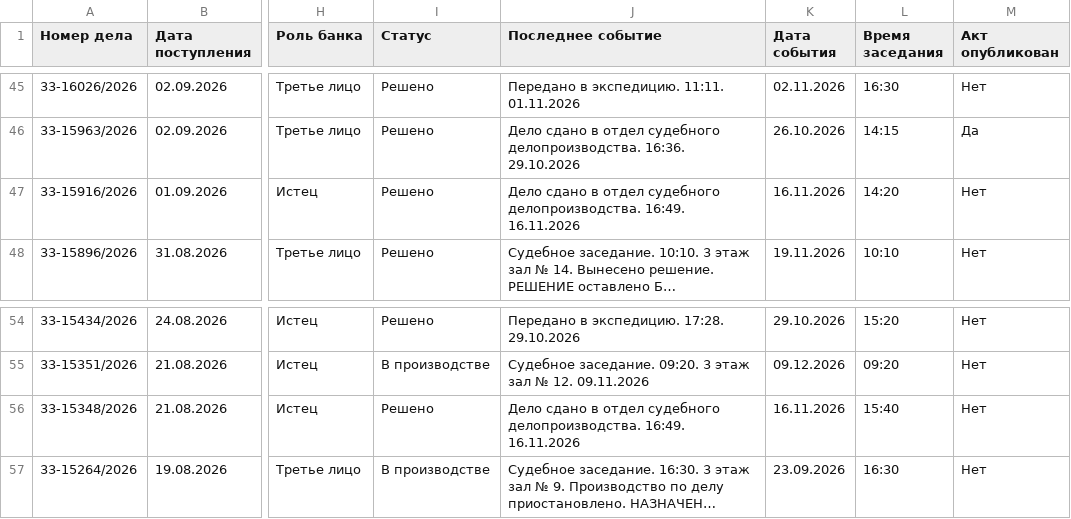
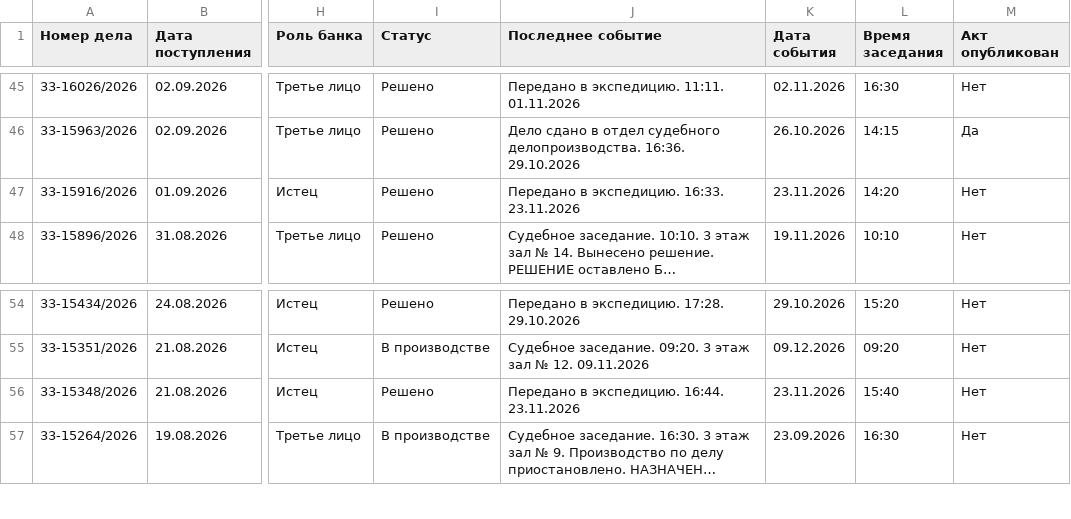
Before and after one commit to SelivanovAS/dashboard-ural, a CSV file: data/sberbank_cases.csv, drawn as a sheet; only a part is shown, gaps mark what is left out; long unchanged cells end in …; the diff names each change by its address in the sheet, - before the commit and + after, or states it on an @@ line.

```diff
--- a/data/sberbank_cases.csv
+++ b/data/sberbank_cases.csv
-J47 (Последнее событие): Дело сдано в отдел судебного делопроизводства. 16:49. 16.11.2026
+J47 (Последнее событие): Передано в экспедицию. 16:33. 23.11.2026
-K47 (Дата события): 16.11.2026
+K47 (Дата события): 23.11.2026
-J56 (Последнее событие): Дело сдано в отдел судебного делопроизводства. 16:49. 16.11.2026
+J56 (Последнее событие): Передано в экспедицию. 16:44. 23.11.2026
-K56 (Дата события): 16.11.2026
+K56 (Дата события): 23.11.2026
```
Also changed, not shown: 11 other files.
